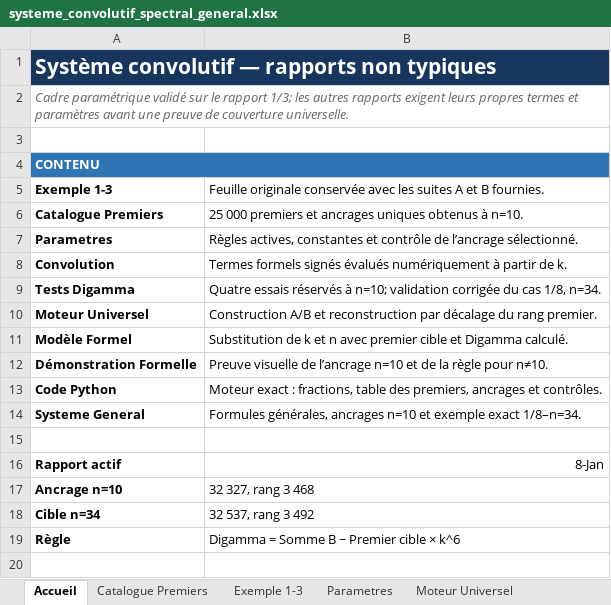
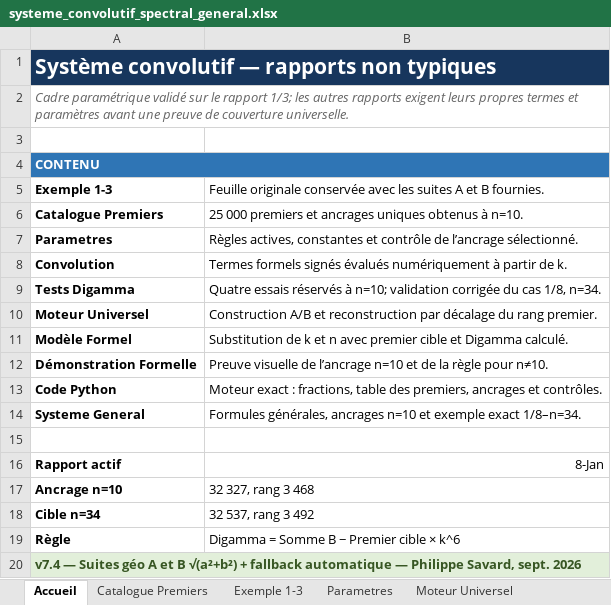
Before and after one commit to 2racinede4carreunivers-dev/agent-multiloop-Gabriel-local, an Excel workbook: systeme_convolutif_spectral_general.xlsx, sheet Accueil, drawn as a sheet; values as stored, in another font and other column widths than the file's, no borders; the diff names each change by its address in the sheet, - before the commit and + after, or states it on an @@ line.

Commit message:
Sauvegarde automatique

```diff
--- a/systeme_convolutif_spectral_general.xlsx (sheet Accueil)
+++ b/systeme_convolutif_spectral_general.xlsx (sheet Accueil)
+row 20: v7.4 — Suites géo A et B √(a²+b²) + fallback automatique — Philippe Savard, sept. 2026
```
Also changed, not shown: sheet Moteur Universel, sheet Code Python, other sheet tabs, systeme_convolutif_spectral_general_methode_reelle.xlsx, 20 other files.
